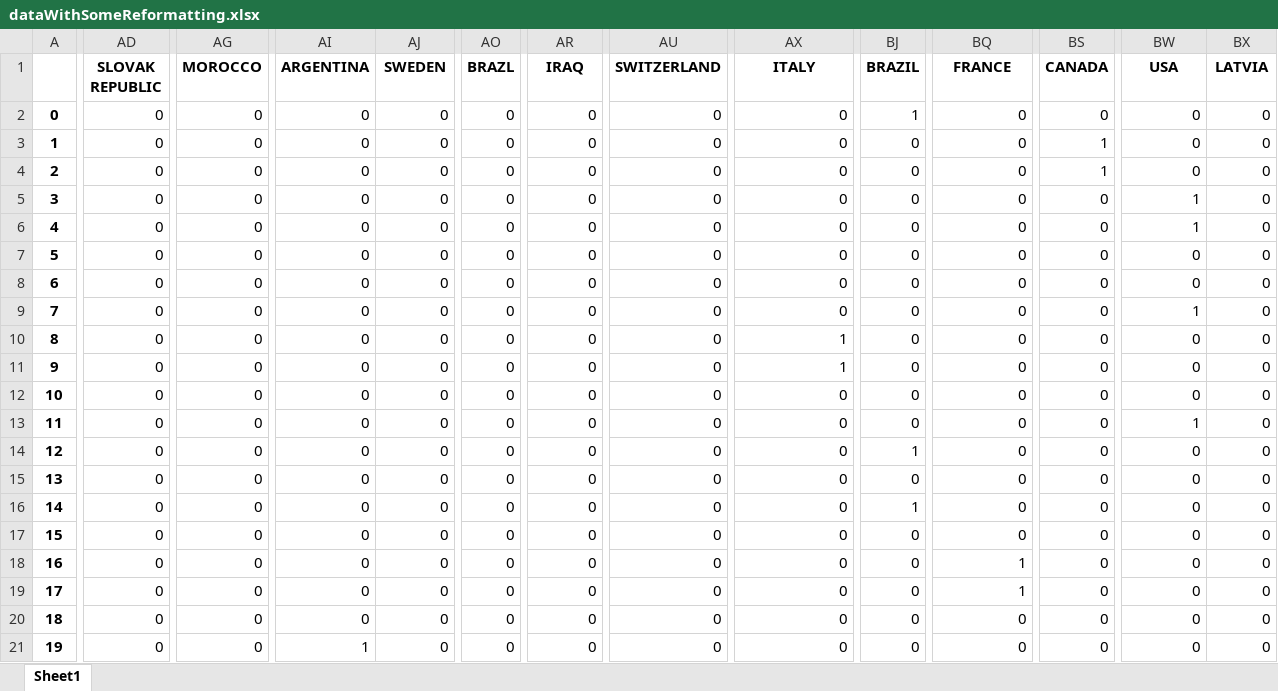
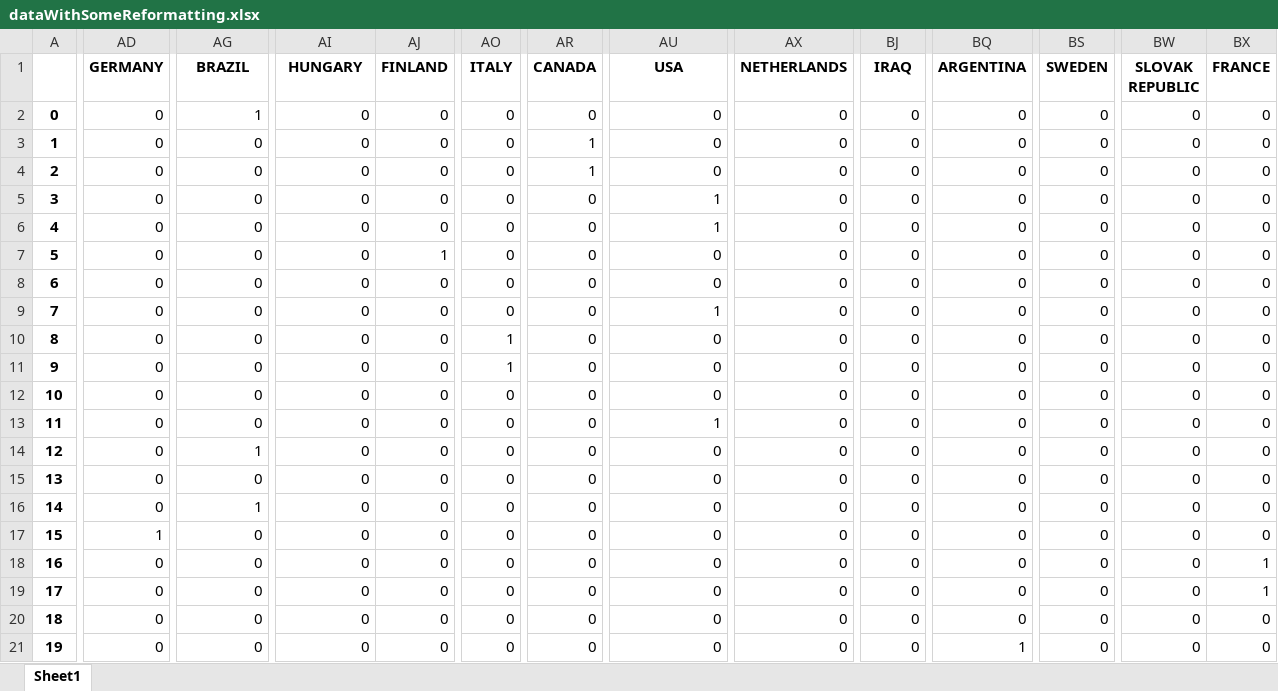
Before and after one commit to jlcatonjr/Learn-Python-for-Stats-and-Econ, an Excel workbook: Projects/Glyphs/dataWithSomeReformatting.xlsx, sheet Sheet1, drawn as a sheet; only a part is shown, gaps mark what is left out; values as stored, in another font and other column widths than the file's, no borders; the diff covers the shown part only; the diff names each change by its address in the sheet, - before the commit and + after, or states it on an @@ line.

```diff
--- a/Projects/Glyphs/dataWithSomeReformatting.xlsx (sheet Sheet1)
+++ b/Projects/Glyphs/dataWithSomeReformatting.xlsx (sheet Sheet1)
-AD1: SLOVAK REPUBLIC
+AD1: GERMANY
-AG1: MOROCCO
+AG1: BRAZIL
-AI1: ARGENTINA
+AI1: HUNGARY
-AJ1: SWEDEN
+AJ1: FINLAND
-AO1: BRAZL
+AO1: ITALY
-AR1: IRAQ
+AR1: CANADA
-AU1: SWITZERLAND
+AU1: USA
-AX1: ITALY
+AX1: NETHERLANDS
-BJ1: BRAZIL
+BJ1: IRAQ
-BQ1: FRANCE
+BQ1: ARGENTINA
-BS1: CANADA
+BS1: SWEDEN
-BW1: USA
+BW1: SLOVAK REPUBLIC
-BX1: LATVIA
+BX1: FRANCE
-AG2 (BRAZIL): 0
+AG2 (BRAZIL): 1
-BJ2 (IRAQ): 1
+BJ2 (IRAQ): 0
-AR3:AR4 (CANADA): 0
+AR3:AR4 (CANADA): 1
-BS3:BS4 (SWEDEN): 1
+BS3:BS4 (SWEDEN): 0
-AU5:AU6 (USA): 0
+AU5:AU6 (USA): 1
-BW5:BW6 (SLOVAK REPUBLIC): 1
+BW5:BW6 (SLOVAK REPUBLIC): 0
-AJ7 (FINLAND): 0
+AJ7 (FINLAND): 1
-AU9 (USA): 0
+AU9 (USA): 1
-BW9 (SLOVAK REPUBLIC): 1
+BW9 (SLOVAK REPUBLIC): 0
-AO10:AO11 (ITALY): 0
+AO10:AO11 (ITALY): 1
-AX10:AX11 (NETHERLANDS): 1
+AX10:AX11 (NETHERLANDS): 0
-AU13 (USA): 0
+AU13 (USA): 1
-BW13 (SLOVAK REPUBLIC): 1
+BW13 (SLOVAK REPUBLIC): 0
-AG14 (BRAZIL): 0
+AG14 (BRAZIL): 1
-BJ14 (IRAQ): 1
+BJ14 (IRAQ): 0
-AG16 (BRAZIL): 0
+AG16 (BRAZIL): 1
-BJ16 (IRAQ): 1
+BJ16 (IRAQ): 0
-AD17 (GERMANY): 0
+AD17 (GERMANY): 1
-BQ18:BQ19 (ARGENTINA): 1
+BQ18:BQ19 (ARGENTINA): 0
-BX18:BX19 (FRANCE): 0
+BX18:BX19 (FRANCE): 1
-AI21 (HUNGARY): 1
+AI21 (HUNGARY): 0
-BQ21 (ARGENTINA): 0
+BQ21 (ARGENTINA): 1
```
Also changed, not shown: 1023 edited cells elsewhere in this sheet, 26 other files.
